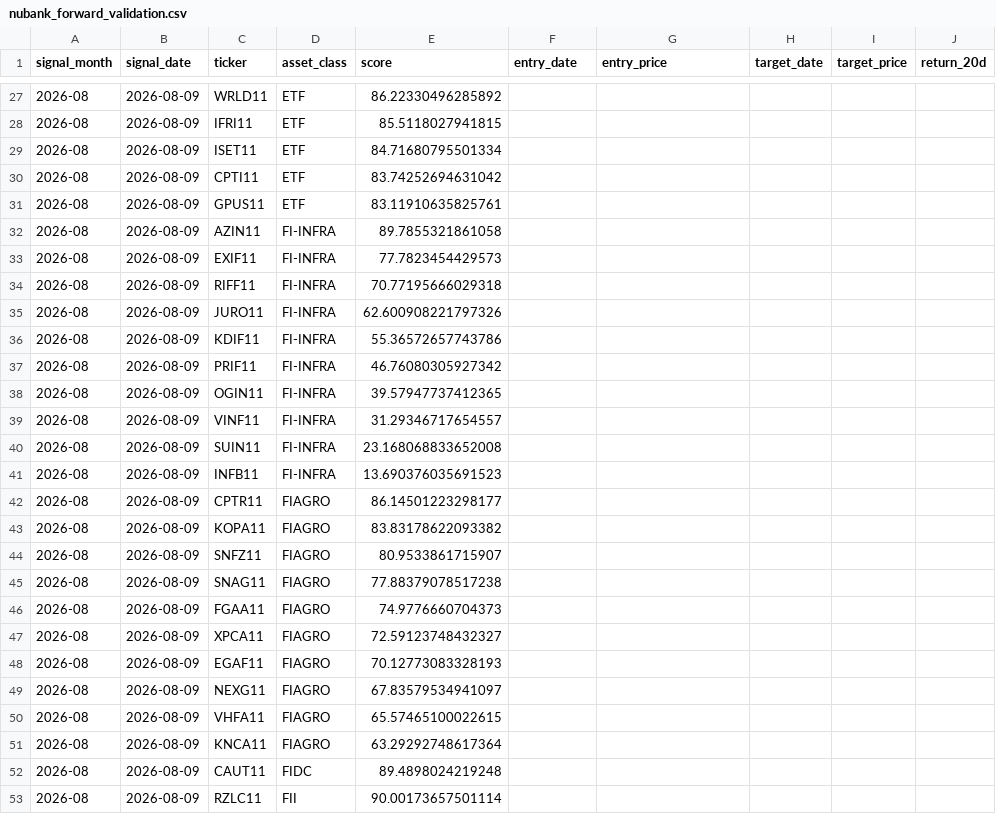
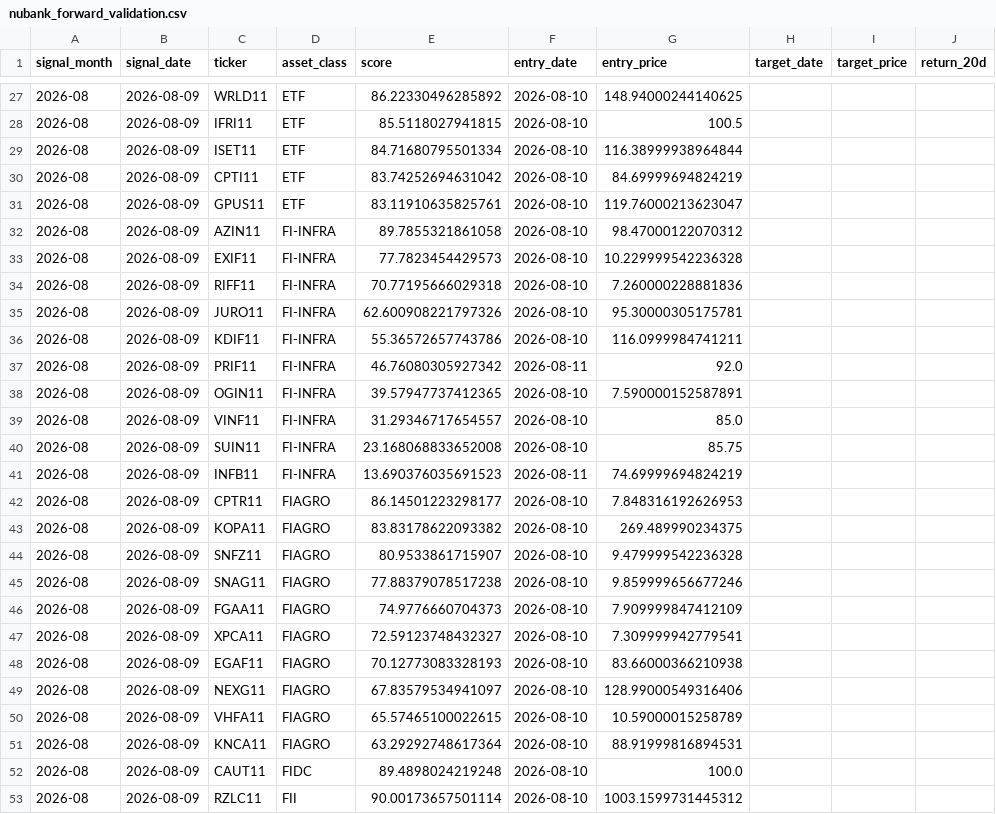
Before and after one commit to lucasfaamm/b3-ai, a CSV file: data/nubank_forward_validation.csv, drawn as a sheet; only a part is shown, gaps mark what is left out; the diff covers the shown part only; the diff names each change by its address in the sheet, - before the commit and + after, or states it on an @@ line.

```diff
--- a/data/nubank_forward_validation.csv
+++ b/data/nubank_forward_validation.csv
-F27:F36 (entry_date): (empty)
+F27:F36 (entry_date): 2026-08-10
-G27 (entry_price): (empty)
+G27 (entry_price): 148.94000244140625
-G28 (entry_price): (empty)
+G28 (entry_price): 100.5
-G29 (entry_price): (empty)
+G29 (entry_price): 116.38999938964844
-G30 (entry_price): (empty)
+G30 (entry_price): 84.69999694824219
-G31 (entry_price): (empty)
+G31 (entry_price): 119.76000213623047
-G32 (entry_price): (empty)
+G32 (entry_price): 98.47000122070312
-G33 (entry_price): (empty)
+G33 (entry_price): 10.229999542236328
-G34 (entry_price): (empty)
+G34 (entry_price): 7.260000228881836
-G35 (entry_price): (empty)
+G35 (entry_price): 95.30000305175781
-G36 (entry_price): (empty)
+G36 (entry_price): 116.0999984741211
-F37 (entry_date): (empty)
+F37 (entry_date): 2026-08-11
-G37 (entry_price): (empty)
+G37 (entry_price): 92.0
-F38:F40 (entry_date): (empty)
+F38:F40 (entry_date): 2026-08-10
-G38 (entry_price): (empty)
+G38 (entry_price): 7.590000152587891
-G39 (entry_price): (empty)
+G39 (entry_price): 85.0
-G40 (entry_price): (empty)
+G40 (entry_price): 85.75
-F41 (entry_date): (empty)
+F41 (entry_date): 2026-08-11
-G41 (entry_price): (empty)
+G41 (entry_price): 74.69999694824219
-F42:F53 (entry_date): (empty)
+F42:F53 (entry_date): 2026-08-10
-G42 (entry_price): (empty)
+G42 (entry_price): 7.848316192626953
-G43 (entry_price): (empty)
+G43 (entry_price): 269.489990234375
-G44 (entry_price): (empty)
+G44 (entry_price): 9.479999542236328
-G45 (entry_price): (empty)
+G45 (entry_price): 9.859999656677246
-G46 (entry_price): (empty)
+G46 (entry_price): 7.909999847412109
-G47 (entry_price): (empty)
+G47 (entry_price): 7.309999942779541
-G48 (entry_price): (empty)
+G48 (entry_price): 83.66000366210938
-G49 (entry_price): (empty)
+G49 (entry_price): 128.99000549316406
-G50 (entry_price): (empty)
+G50 (entry_price): 10.59000015258789
-G51 (entry_price): (empty)
+G51 (entry_price): 88.91999816894531
-G52 (entry_price): (empty)
+G52 (entry_price): 100.0
-G53 (entry_price): (empty)
+G53 (entry_price): 1003.1599731445312
```
Also changed, not shown: 8 added rows and 94 edited cells elsewhere in this file, data/nubank_b3_universe.csv, data/weekly_final_decision_history.csv, 14 other files.
